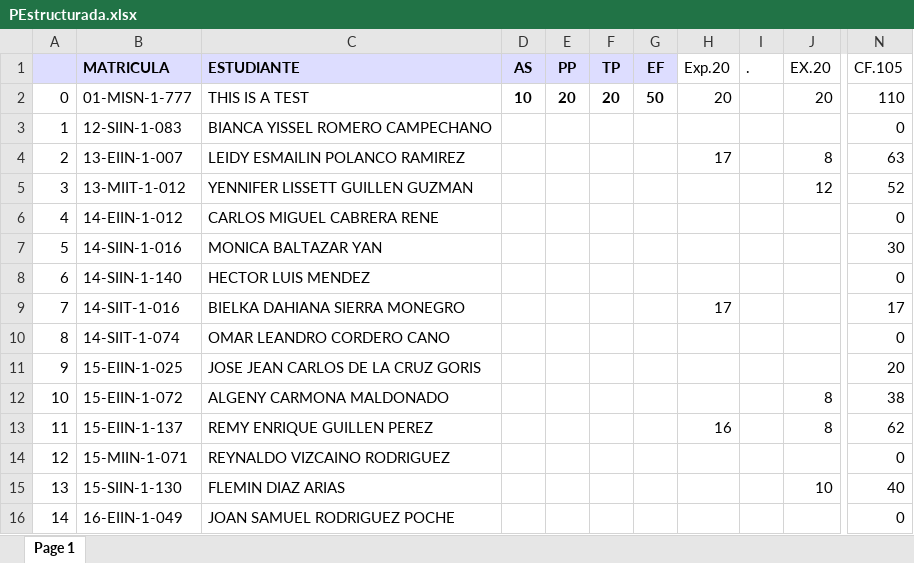
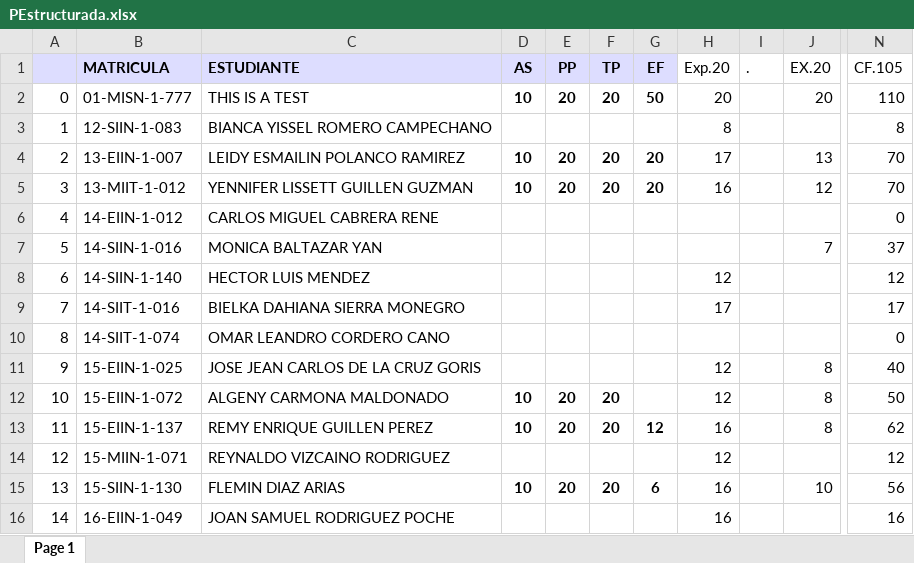
Before and after one commit to sgermosen/DocumentosUniversitarios, an Excel workbook: OYM/_DocumentosComunes/PEstructurada.xlsx, sheet Page 1, drawn as a sheet; only a part is shown, gaps mark what is left out; values as stored, in another font and other column widths than the file's, no borders; the diff covers the shown part only; the diff names each change by its address in the sheet, - before the commit and + after, or states it on an @@ line.

```diff
--- a/OYM/_DocumentosComunes/PEstructurada.xlsx (sheet Page 1)
+++ b/OYM/_DocumentosComunes/PEstructurada.xlsx (sheet Page 1)
-H3 (Exp.20): (empty)
+H3 (Exp.20): 8
-N3 (CF.105): 0
+N3 (CF.105): 8
-D4:D5 (AS): (empty)
+D4:D5 (AS): 10
-E4:E5 (PP): (empty)
+E4:E5 (PP): 20
-F4:F5 (TP): (empty)
+F4:F5 (TP): 20
-G4:G5 (EF): (empty)
+G4:G5 (EF): 20
-J4 (EX.20): 8
+J4 (EX.20): 13
-N4 (CF.105): 63
+N4 (CF.105): 70
-H5 (Exp.20): (empty)
+H5 (Exp.20): 16
-N5 (CF.105): 52
+N5 (CF.105): 70
-J7 (EX.20): (empty)
+J7 (EX.20): 7
-N7 (CF.105): 30
+N7 (CF.105): 37
-H8 (Exp.20): (empty)
+H8 (Exp.20): 12
-N8 (CF.105): 0
+N8 (CF.105): 12
-H11:H12 (Exp.20): (empty)
+H11:H12 (Exp.20): 12
-J11 (EX.20): (empty)
+J11 (EX.20): 8
-N11 (CF.105): 20
+N11 (CF.105): 40
-D12:D13 (AS): (empty)
+D12:D13 (AS): 10
-E12:E13 (PP): (empty)
+E12:E13 (PP): 20
-F12:F13 (TP): (empty)
+F12:F13 (TP): 20
-N12 (CF.105): 38
+N12 (CF.105): 50
-G13 (EF): (empty)
+G13 (EF): 12
-H14 (Exp.20): (empty)
+H14 (Exp.20): 12
-N14 (CF.105): 0
+N14 (CF.105): 12
-D15 (AS): (empty)
+D15 (AS): 10
-E15 (PP): (empty)
+E15 (PP): 20
-F15 (TP): (empty)
+F15 (TP): 20
-G15 (EF): (empty)
+G15 (EF): 6
-H15:H16 (Exp.20): (empty)
+H15:H16 (Exp.20): 16
-N15 (CF.105): 40
+N15 (CF.105): 56
-N16 (CF.105): 0
+N16 (CF.105): 16
```
Also changed, not shown: 307 edited cells elsewhere in this sheet, formulas that keep their value, OYM/_DocumentosComunes/BDatos.xlsx, OYM/_DocumentosComunes/POObjetos.xlsx.
